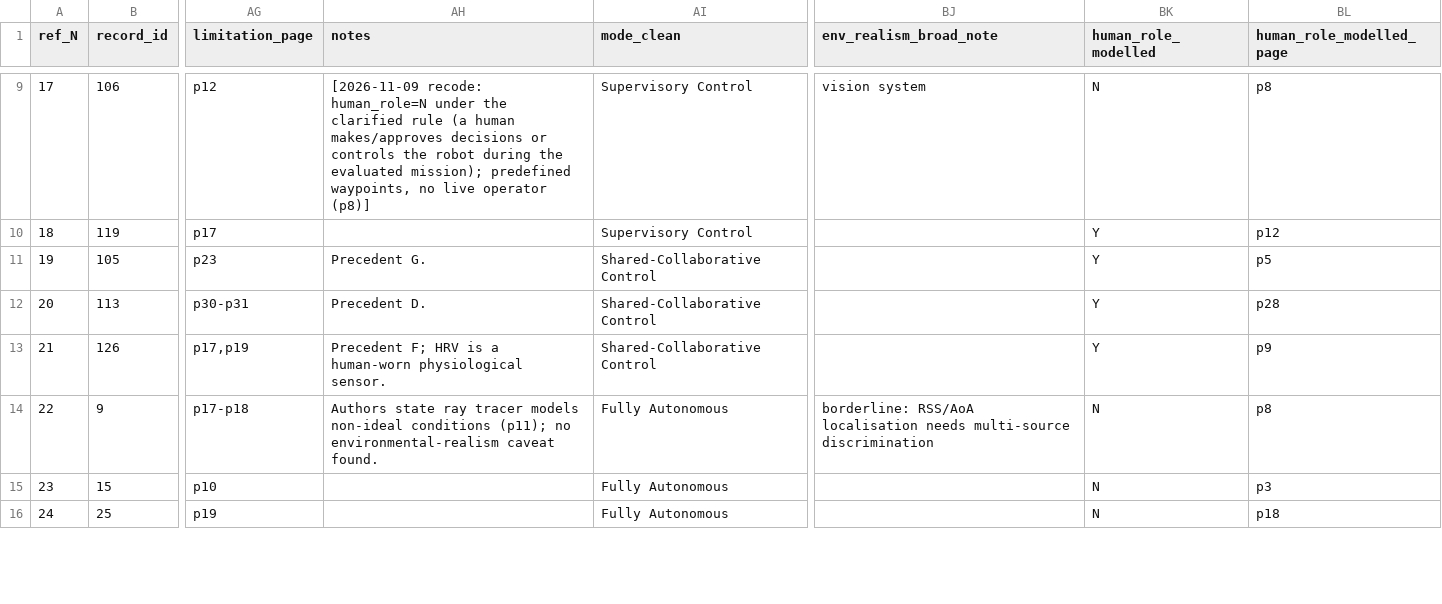
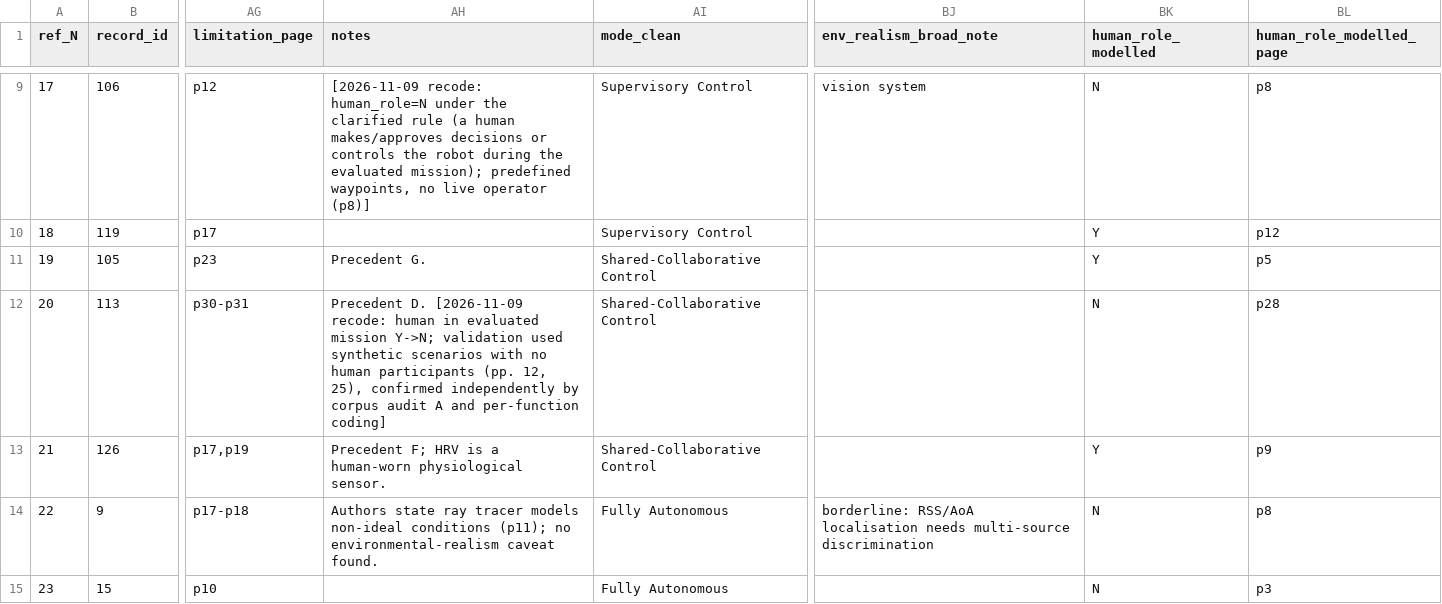
Before and after one commit to chinmoy567/ReviewPaper_A-Systematic-Review-of-Teleoperation-Human-Robot-Collaboration-and-Autonomous-Approaches, a CSV file: data/extraction_table.csv, drawn as a sheet; only a part is shown, gaps mark what is left out; the shorter side is filled out with more unchanged rows; the diff names each change by its address in the sheet, - before the commit and + after, or states it on an @@ line.

Commit message:
Add literature verification report, cover letter for submission, and supplementary data on function autonomy
- Created a new markdown file for added references verified on 2026-11-09, detailing seven references with their DOIs and verification status.
- Added a cover letter for the submission of the review paper titled "Autonomy Modes and Validation Depth in Disaster Search-and-Rescue Robotics: A Systematic Review of the 2025–2026 Literature" to the *Journal of Field Robotics*.
- Introduced a CSV file containing detailed data on function autonomy across various studies, including acquisition, analysis, decision-making, and action modes.

```diff
--- a/data/extraction_table.csv
+++ b/data/extraction_table.csv
-AH12 (notes): Precedent D.
+AH12 (notes): Precedent D. [2026-11-09 recode: human in evaluated mission Y->N; validation used synthetic scenarios with no human participants (pp. 12, 25), confirmed independently by corpus audit A and per-function coding]
-BK12 (human_role_modelled): Y
+BK12 (human_role_modelled): N
```
Also changed, not shown: supplementary/S2_extraction_table.csv, 11 other files.
